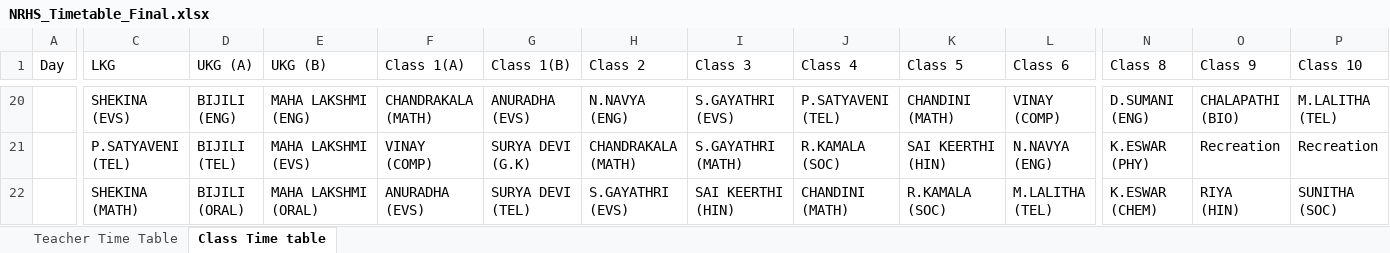
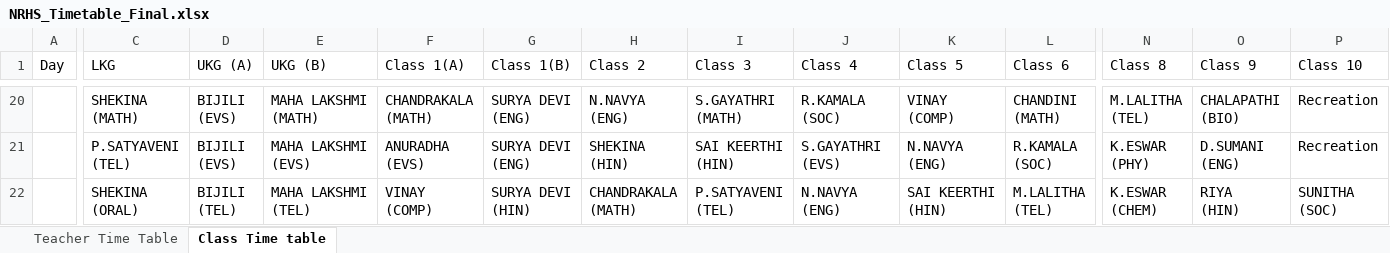
Before and after one commit to SudhakarPuppala/School_TimeTable, an Excel workbook: NRHS/Output/NRHS_Timetable_Final.xlsx, sheet Class Time table, drawn as a sheet; only a part is shown, gaps mark what is left out; values as stored, in another font and other column widths than the file's, no cell formats; ↵ is a line break in a cell; the diff covers the shown part only; the diff names each change by its address in the sheet, - before the commit and + after, or states it on an @@ line.

```diff
--- a/NRHS/Output/NRHS_Timetable_Final.xlsx (sheet Class Time table)
+++ b/NRHS/Output/NRHS_Timetable_Final.xlsx (sheet Class Time table)
-C20 (LKG): SHEKINA ↵ (EVS)
+C20 (LKG): SHEKINA ↵ (MATH)
-D20 (UKG (A)): BIJILI ↵ (ENG)
+D20 (UKG (A)): BIJILI ↵ (EVS)
-E20 (UKG (B)): MAHA LAKSHMI ↵ (ENG)
+E20 (UKG (B)): MAHA LAKSHMI ↵ (MATH)
-G20 (Class 1(B)): ANURADHA ↵ (EVS)
+G20 (Class 1(B)): SURYA DEVI ↵ (ENG)
-I20 (Class 3): S.GAYATHRI ↵ (EVS)
+I20 (Class 3): S.GAYATHRI ↵ (MATH)
-J20 (Class 4): P.SATYAVENI ↵ (TEL)
+J20 (Class 4): R.KAMALA ↵ (SOC)
-K20 (Class 5): CHANDINI ↵ (MATH)
+K20 (Class 5): VINAY ↵ (COMP)
-L20 (Class 6): VINAY ↵ (COMP)
+L20 (Class 6): CHANDINI ↵ (MATH)
-N20 (Class 8): D.SUMANI ↵ (ENG)
+N20 (Class 8): M.LALITHA ↵ (TEL)
-P20 (Class 10): M.LALITHA ↵ (TEL)
+P20 (Class 10): Recreation
-D21 (UKG (A)): BIJILI ↵ (TEL)
+D21 (UKG (A)): BIJILI ↵ (EVS)
-F21 (Class 1(A)): VINAY ↵ (COMP)
+F21 (Class 1(A)): ANURADHA ↵ (EVS)
-G21 (Class 1(B)): SURYA DEVI ↵ (G.K)
+G21 (Class 1(B)): SURYA DEVI ↵ (ENG)
-H21 (Class 2): CHANDRAKALA ↵ (MATH)
+H21 (Class 2): SHEKINA ↵ (HIN)
-I21 (Class 3): S.GAYATHRI ↵ (MATH)
+I21 (Class 3): SAI KEERTHI ↵ (HIN)
-J21 (Class 4): R.KAMALA ↵ (SOC)
+J21 (Class 4): S.GAYATHRI ↵ (EVS)
-K21 (Class 5): SAI KEERTHI ↵ (HIN)
+K21 (Class 5): N.NAVYA ↵ (ENG)
-L21 (Class 6): N.NAVYA ↵ (ENG)
+L21 (Class 6): R.KAMALA ↵ (SOC)
-O21 (Class 9): Recreation
+O21 (Class 9): D.SUMANI ↵ (ENG)
-C22 (LKG): SHEKINA ↵ (MATH)
+C22 (LKG): SHEKINA ↵ (ORAL)
-D22 (UKG (A)): BIJILI ↵ (ORAL)
+D22 (UKG (A)): BIJILI ↵ (TEL)
-E22 (UKG (B)): MAHA LAKSHMI ↵ (ORAL)
+E22 (UKG (B)): MAHA LAKSHMI ↵ (TEL)
-F22 (Class 1(A)): ANURADHA ↵ (EVS)
+F22 (Class 1(A)): VINAY ↵ (COMP)
-G22 (Class 1(B)): SURYA DEVI ↵ (TEL)
+G22 (Class 1(B)): SURYA DEVI ↵ (HIN)
-H22 (Class 2): S.GAYATHRI ↵ (EVS)
+H22 (Class 2): CHANDRAKALA ↵ (MATH)
-I22 (Class 3): SAI KEERTHI ↵ (HIN)
+I22 (Class 3): P.SATYAVENI ↵ (TEL)
-J22 (Class 4): CHANDINI ↵ (MATH)
+J22 (Class 4): N.NAVYA ↵ (ENG)
-K22 (Class 5): R.KAMALA ↵ (SOC)
+K22 (Class 5): SAI KEERTHI ↵ (HIN)
```
Also changed, not shown: 22 added rows, 22 removed rows and 163 edited cells elsewhere in this sheet, sheet Teacher Time Table, cell formats, 2 other files.
